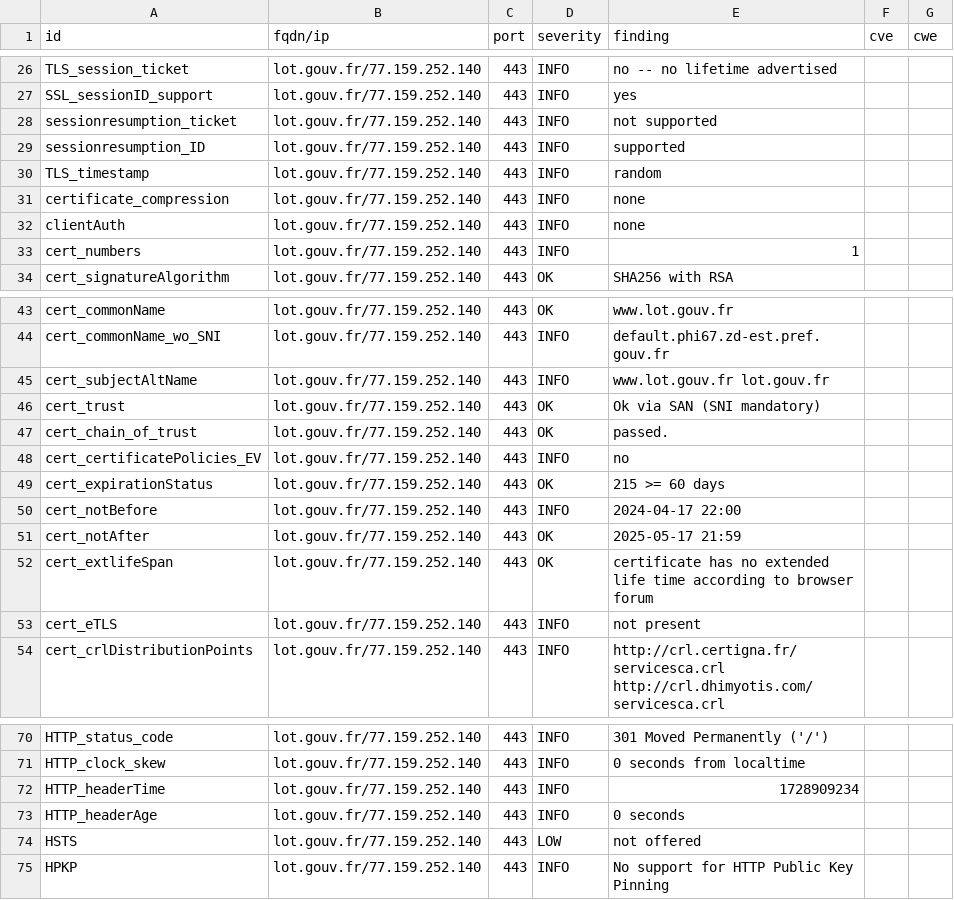
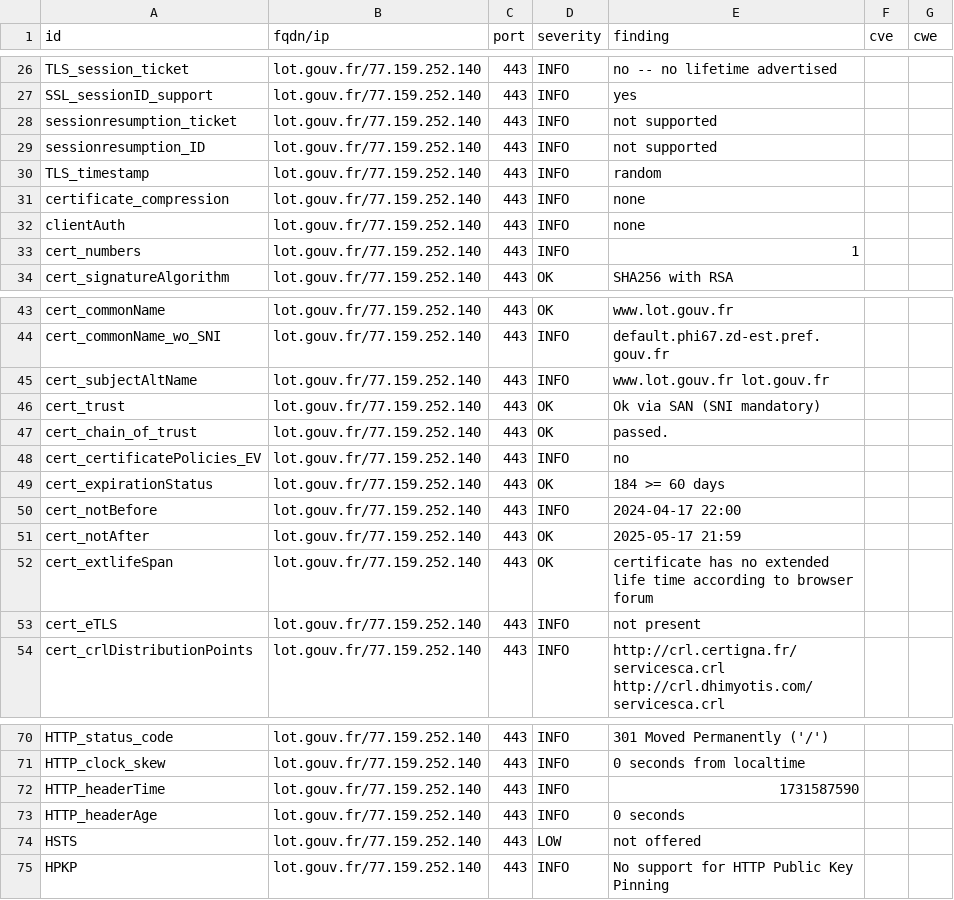
Before and after one commit to GKO-org/dashlordPrd7, a CSV file: results/aHR0cHM6Ly9sb3QuZ291di5mcg==/testssl.csv, drawn as a sheet; only a part is shown, gaps mark what is left out.

```diff
--- a/results/aHR0cHM6Ly9sb3QuZ291di5mcg==/testssl.csv
+++ b/results/aHR0cHM6Ly9sb3QuZ291di5mcg==/testssl.csv
@@ -28,3 +28,3 @@
 "sessionresumption_ticket","lot.gouv.fr/77.159.252.140","443","INFO","not supported","",""
-"sessionresumption_ID","lot.gouv.fr/77.159.252.140","443","INFO","supported","",""
+"sessionresumption_ID","lot.gouv.fr/77.159.252.140","443","INFO","not supported","",""
 "TLS_timestamp","lot.gouv.fr/77.159.252.140","443","INFO","random","",""
@@ -48,3 +48,3 @@
 "cert_certificatePolicies_EV","lot.gouv.fr/77.159.252.140","443","INFO","no","",""
-"cert_expirationStatus","lot.gouv.fr/77.159.252.140","443","OK","215 >= 60 days","",""
+"cert_expirationStatus","lot.gouv.fr/77.159.252.140","443","OK","184 >= 60 days","",""
 "cert_notBefore","lot.gouv.fr/77.159.252.140","443","INFO","2024-04-17 22:00","",""
@@ -71,3 +71,3 @@
 "HTTP_clock_skew","lot.gouv.fr/77.159.252.140","443","INFO","0 seconds from localtime","",""
-"HTTP_headerTime","lot.gouv.fr/77.159.252.140","443","INFO","1728909234","",""
+"HTTP_headerTime","lot.gouv.fr/77.159.252.140","443","INFO","1731587590","",""
 "HTTP_headerAge","lot.gouv.fr/77.159.252.140","443","INFO","0 seconds","",""
```
Also changed, not shown: 9 other files.
